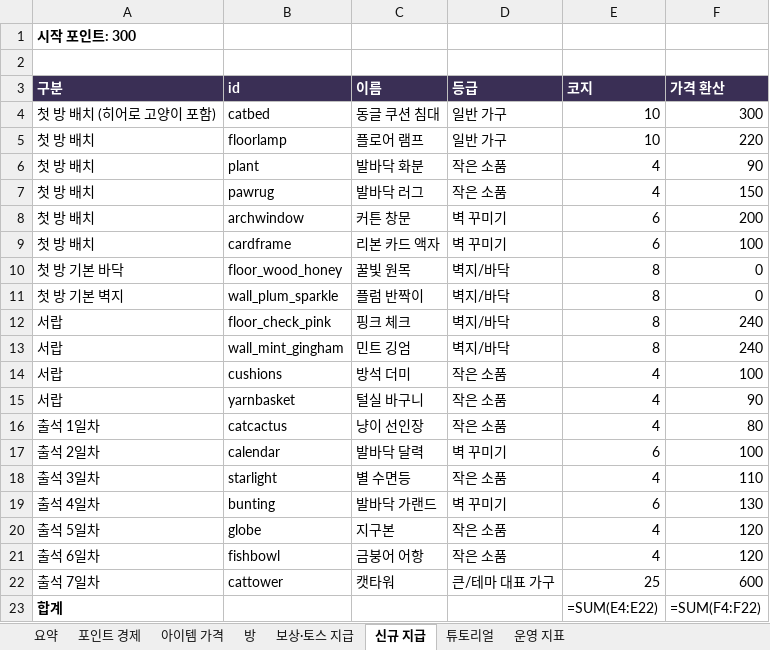
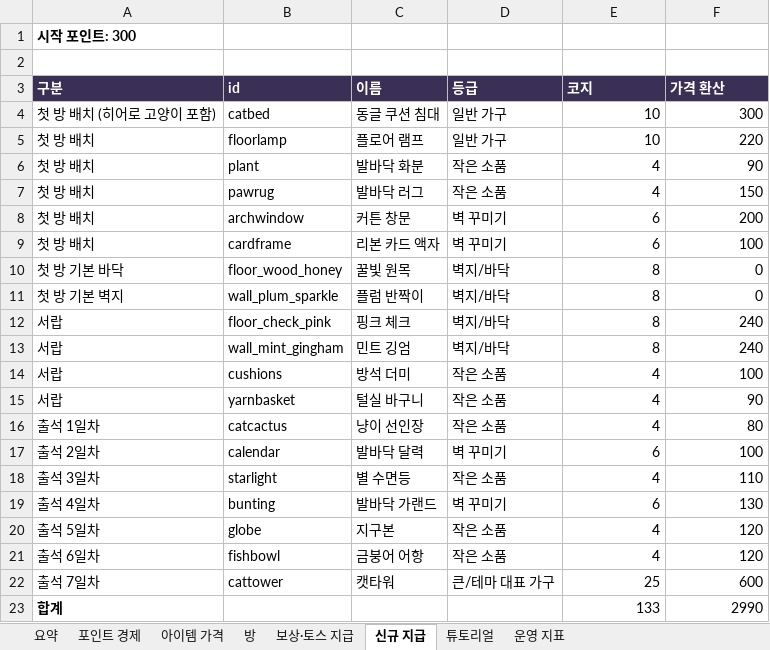
Before and after one commit to kwt0821-toss/good_luck_today, an Excel workbook: config/LuckyCat-economy.xlsx, sheet 신규 지급, drawn as a sheet; values as stored, in another font and other column widths than the file's, no borders; formulas without a stored value are shown as written; removed rows and columns are numbered as before the commit, all else as after; the diff names each change by its address in the sheet, - before the commit and + after, or states it on an @@ line.

```diff
--- a/config/LuckyCat-economy.xlsx (sheet 신규 지급)
+++ b/config/LuckyCat-economy.xlsx (sheet 신규 지급)
-row 23: 합계 |  |  |  | =SUM(E4:E22) | =SUM(F4:F22)
+row 23: 합계 |  |  |  | 133 | 2990
```
Also changed, not shown: sheet 아이템 가격, sheet 보상·토스 지급, sheet 포인트 경제, sheet 방, sheet 요약, charts or pictures, 1 other file.
